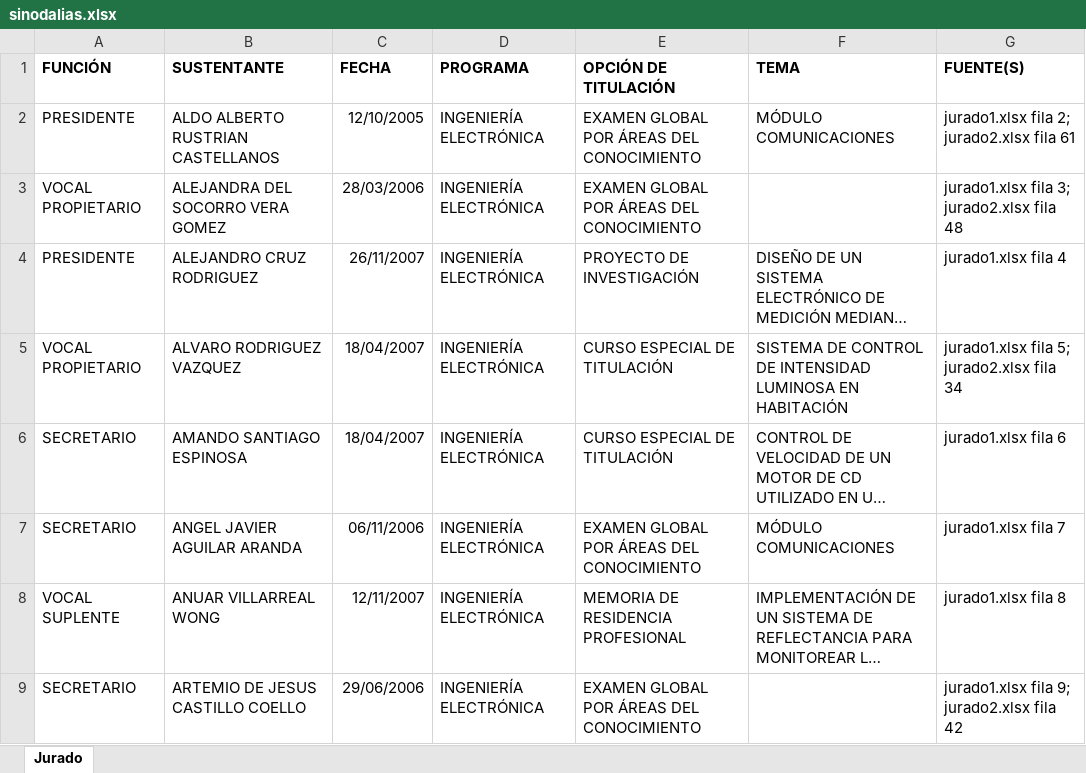
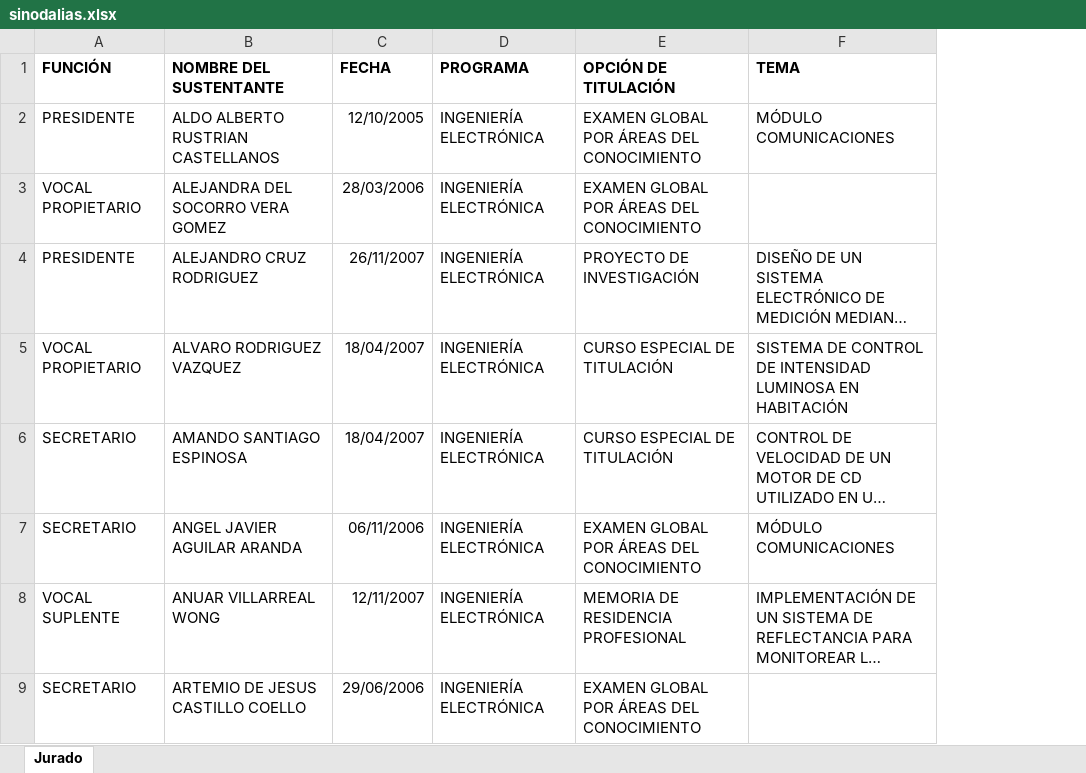
Before and after one commit to isantosruiz/home, an Excel workbook: sinodalias.xlsx, sheet Jurado, drawn as a sheet; only a part is shown; long unchanged cells end in …; values as stored, in another font and other column widths than the file's, no borders; the diff names each change by its address in the sheet, - before the commit and + after, or states it on an @@ line.

Commit message:
Add files via upload

```diff
--- a/sinodalias.xlsx (sheet Jurado)
+++ b/sinodalias.xlsx (sheet Jurado)
-column G (FUENTE(S)), rows 2-9: jurado1.xlsx fila 2; jurado2.xlsx fila 61 | jurado1.xlsx fila 3; jurado2.xlsx fila 48 | jurado1.xlsx fila 4 | jurado1.xlsx fila 5; jurado2.xlsx fila 34 | jurado1.xlsx fila 6 | jurado1.xlsx fila 7 | jurado1.xlsx fila 8 | jurado1.xlsx fila 9; jurado2.xlsx fila 42
-B1: SUSTENTANTE
+B1: NOMBRE DEL SUSTENTANTE
```
